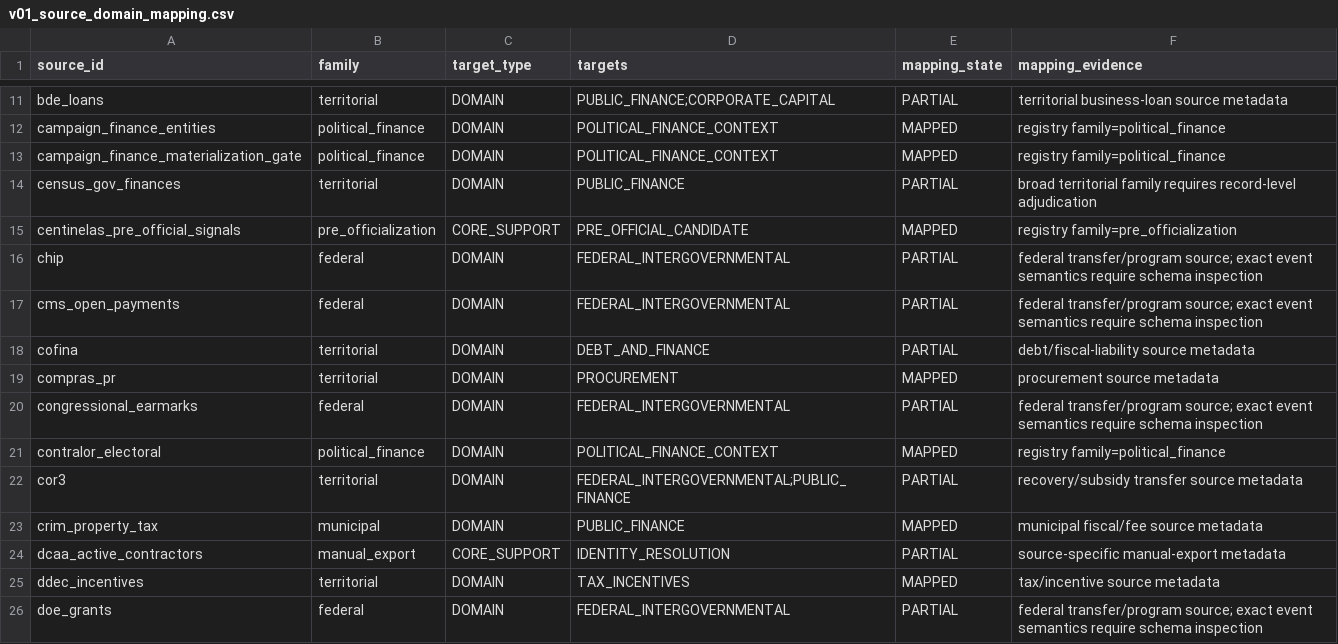
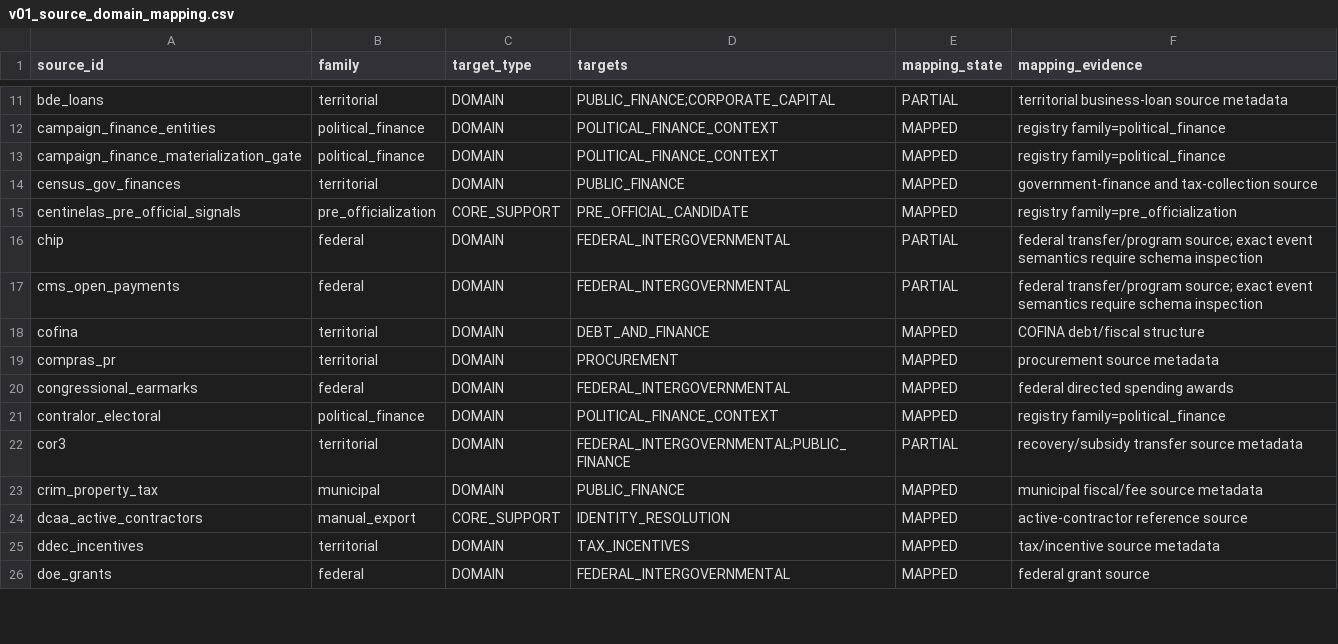
Before and after one commit to jotaele44/moneysweep-pr, a CSV file: manifests/v4/v01_source_domain_mapping.csv, drawn as a sheet; only a part is shown, gaps mark what is left out; the diff covers the shown part only.

Commit message:
v4 rc1: adjudicate high-confidence source mappings

```diff
--- a/manifests/v4/v01_source_domain_mapping.csv
+++ b/manifests/v4/v01_source_domain_mapping.csv
@@ -13,3 +13,3 @@ source_id,family,target_type,targets,mapping_state,mapping_evidence
 "campaign_finance_materialization_gate","political_finance","DOMAIN","POLITICAL_FINANCE_CONTEXT","MAPPED","registry family=political_finance"
-"census_gov_finances","territorial","DOMAIN","PUBLIC_FINANCE","PARTIAL","broad territorial family requires record-level adjudication"
+"census_gov_finances","territorial","DOMAIN","PUBLIC_FINANCE","MAPPED","government-finance and tax-collection source"
 "centinelas_pre_official_signals","pre_officialization","CORE_SUPPORT","PRE_OFFICIAL_CANDIDATE","MAPPED","registry family=pre_officialization"
@@ -17,5 +17,5 @@ source_id,family,target_type,targets,mapping_state,mapping_evidence
 "cms_open_payments","federal","DOMAIN","FEDERAL_INTERGOVERNMENTAL","PARTIAL","federal transfer/program source; exact event semantics require schema inspection"
-"cofina","territorial","DOMAIN","DEBT_AND_FINANCE","PARTIAL","debt/fiscal-liability source metadata"
+"cofina","territorial","DOMAIN","DEBT_AND_FINANCE","MAPPED","COFINA debt/fiscal structure"
 "compras_pr","territorial","DOMAIN","PROCUREMENT","MAPPED","procurement source metadata"
-"congressional_earmarks","federal","DOMAIN","FEDERAL_INTERGOVERNMENTAL","PARTIAL","federal transfer/program source; exact event semantics require schema inspection"
+"congressional_earmarks","federal","DOMAIN","FEDERAL_INTERGOVERNMENTAL","MAPPED","federal directed spending awards"
 "contralor_electoral","political_finance","DOMAIN","POLITICAL_FINANCE_CONTEXT","MAPPED","registry family=political_finance"
@@ -23,4 +23,4 @@ source_id,family,target_type,targets,mapping_state,mapping_evidence
 "crim_property_tax","municipal","DOMAIN","PUBLIC_FINANCE","MAPPED","municipal fiscal/fee source metadata"
-"dcaa_active_contractors","manual_export","CORE_SUPPORT","IDENTITY_RESOLUTION","PARTIAL","source-specific manual-export metadata"
+"dcaa_active_contractors","manual_export","CORE_SUPPORT","IDENTITY_RESOLUTION","MAPPED","active-contractor reference source"
 "ddec_incentives","territorial","DOMAIN","TAX_INCENTIVES","MAPPED","tax/incentive source metadata"
-"doe_grants","federal","DOMAIN","FEDERAL_INTERGOVERNMENTAL","PARTIAL","federal transfer/program source; exact event semantics require schema inspection"
+"doe_grants","federal","DOMAIN","FEDERAL_INTERGOVERNMENTAL","MAPPED","federal grant source"
```
Also changed, not shown: 131 edited cells elsewhere in this file.
